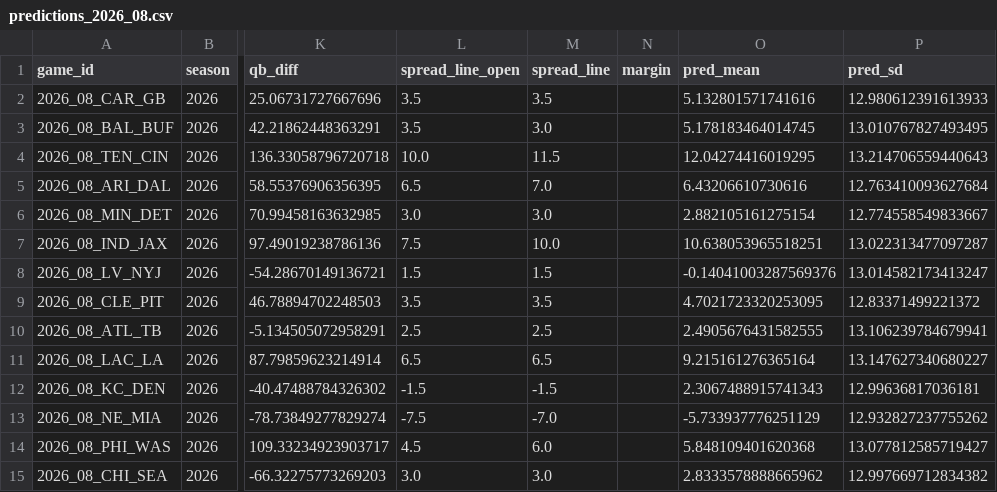
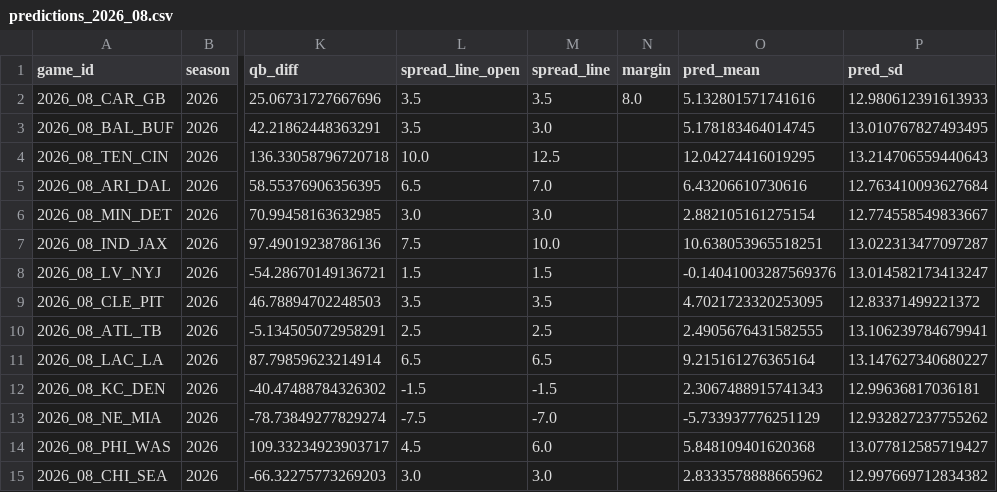
Before and after one commit to iggysiegel/nfl, a CSV file: predictions/predictions_2026_08.csv, drawn as a sheet; only a part is shown, gaps mark what is left out; the diff names each change by its address in the sheet, - before the commit and + after, or states it on an @@ line.

```diff
--- a/predictions/predictions_2026_08.csv
+++ b/predictions/predictions_2026_08.csv
-N2 (margin): (empty)
+N2 (margin): 8.0
-M4 (spread_line): 11.5
+M4 (spread_line): 12.5
```
